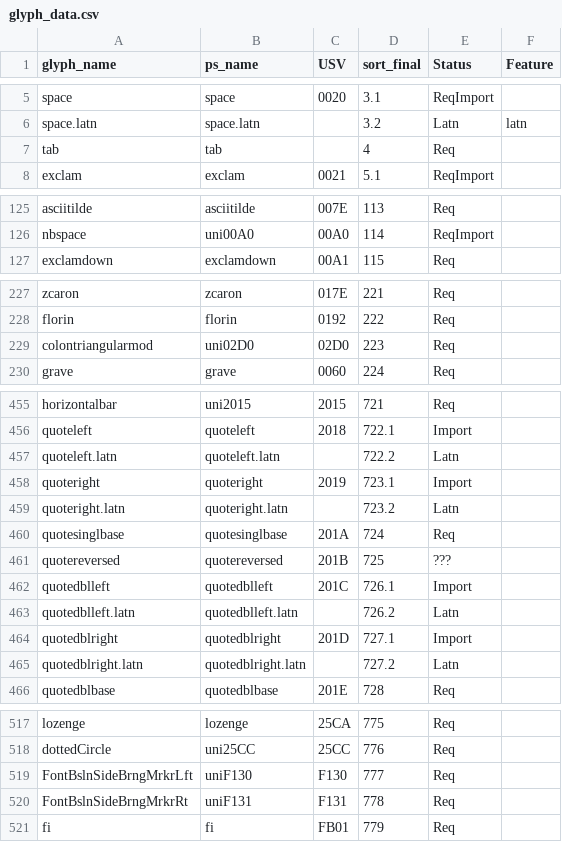
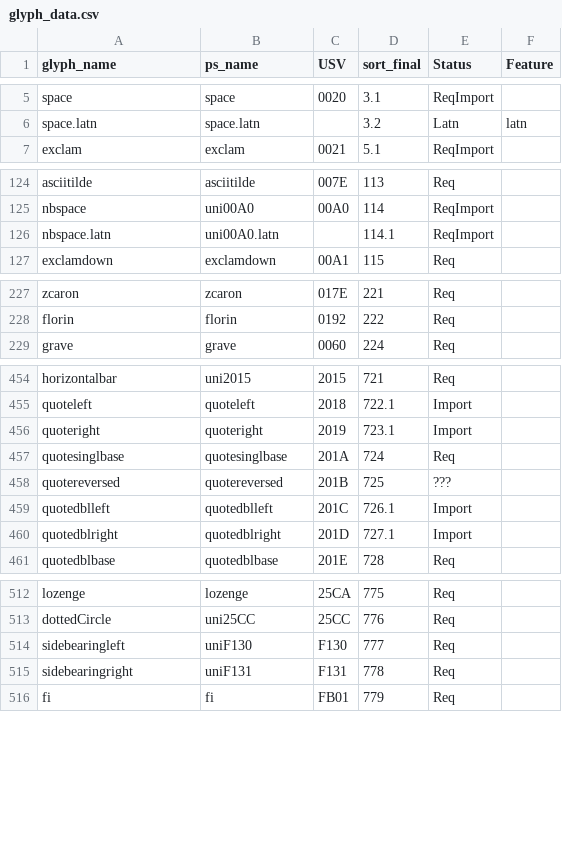
Before and after one commit to silnrsi/font-idiqlat, a CSV file: source/glyph_data.csv, drawn as a sheet; only a part is shown, gaps mark what is left out; the diff covers the shown part only.

```diff
--- a/source/glyph_data.csv
+++ b/source/glyph_data.csv
@@ -6,3 +6,2 @@ space,space,0020,3.1,ReqImport,
 space.latn,space.latn,,3.2,Latn,latn
-tab,tab,,4,Req,
 exclam,exclam,0021,5.1,ReqImport,
@@ -126,2 +125,3 @@ asciitilde,asciitilde,007E,113,Req,
 nbspace,uni00A0,00A0,114,ReqImport,
+nbspace.latn,uni00A0.latn,,114.1,ReqImport,
 exclamdown,exclamdown,00A1,115,Req,
@@ -228,3 +228,2 @@ zcaron,zcaron,017E,221,Req,
 florin,florin,0192,222,Req,
-colontriangularmod,uni02D0,02D0,223,Req,
 grave,grave,0060,224,Req,
@@ -456,5 +455,3 @@ horizontalbar,uni2015,2015,721,Req,
 quoteleft,quoteleft,2018,722.1,Import,
-quoteleft.latn,quoteleft.latn,,722.2,Latn,
 quoteright,quoteright,2019,723.1,Import,
-quoteright.latn,quoteright.latn,,723.2,Latn,
 quotesinglbase,quotesinglbase,201A,724,Req,
@@ -462,5 +459,3 @@ quotereversed,quotereversed,201B,725,???,
 quotedblleft,quotedblleft,201C,726.1,Import,
-quotedblleft.latn,quotedblleft.latn,,726.2,Latn,
 quotedblright,quotedblright,201D,727.1,Import,
-quotedblright.latn,quotedblright.latn,,727.2,Latn,
 quotedblbase,quotedblbase,201E,728,Req,
@@ -518,4 +513,4 @@ lozenge,lozenge,25CA,775,Req,
 dottedCircle,uni25CC,25CC,776,Req,
-FontBslnSideBrngMrkrLft,uniF130,F130,777,Req,
-FontBslnSideBrngMrkrRt,uniF131,F131,778,Req,
+sidebearingleft,uniF130,F130,777,Req,
+sidebearingright,uniF131,F131,778,Req,
 fi,fi,FB01,779,Req,
```
Also changed, not shown: 1 edited cell elsewhere in this file, tools/archive/latin/latin_import.csv, 7 other files.
